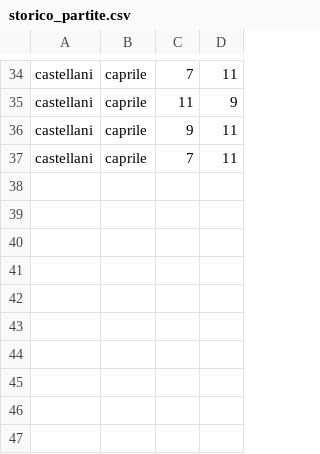
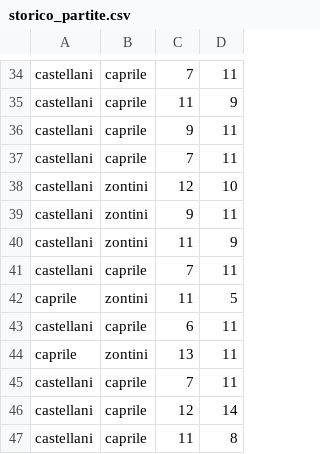
Before and after one commit to TronoBianco/classifica_estate_2024, a CSV file: storico_partite.csv, drawn as a sheet; only a part is shown, gaps mark what is left out.

```diff
--- a/storico_partite.csv
+++ b/storico_partite.csv
@@ -37 +37,11 @@ castellani,caprile,9,11
 castellani,caprile,7,11
+castellani,zontini,12,10
+castellani,zontini,9,11
+castellani,zontini,11,9
+castellani,caprile,7,11
+caprile,zontini,11,5
+castellani,caprile,6,11
+caprile,zontini,13,11
+castellani,caprile,7,11
+castellani,caprile,12,14
+castellani,caprile,11,8
```
Also changed, not shown: 11 other files.
